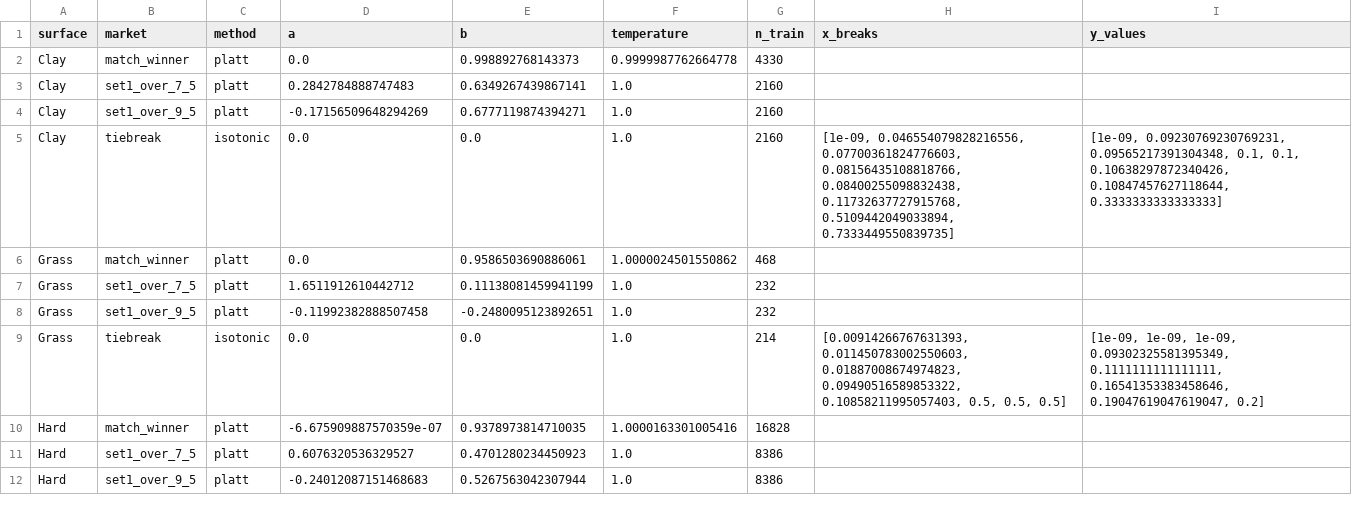
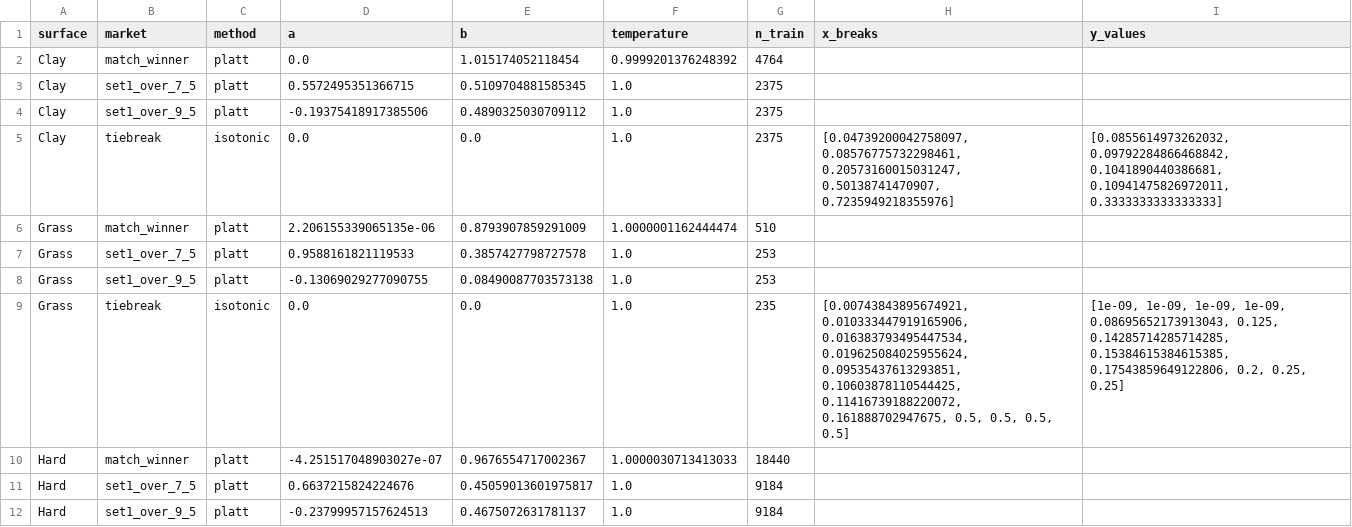
Before and after one commit to iionut81/pyBetTrainDC, a CSV file: simulations/WTA/data/wta_calibration.csv, drawn as a sheet; only a part is shown; the diff covers the shown part only.

```diff
--- a/simulations/WTA/data/wta_calibration.csv
+++ b/simulations/WTA/data/wta_calibration.csv
@@ -1,12 +1,12 @@
 surface,market,method,a,b,temperature,n_train,x_breaks,y_values
-Clay,match_winner,platt,0.0,0.998892768143373,0.9999987762664778,4330,,
-Clay,set1_over_7_5,platt,0.2842784888747483,0.6349267439867141,1.0,2160,,
-Clay,set1_over_9_5,platt,-0.17156509648294269,0.6777119874394271,1.0,2160,,
-Clay,tiebreak,isotonic,0.0,0.0,1.0,2160,"[1e-09, 0.046554079828216556, 0.07700361824776603, 0.08156435108818766, 0.08400255098832438, 0.11732637727915768, 0.5109442049033894, 0.7333449550839735]","[1e-09, 0.09230769230769231, 0.09565217391304348, 0.1, 0.1, 0.10638297872340426, 0.10847457627118644, 0.3333333333333333]"
-Grass,match_winner,platt,0.0,0.9586503690886061,1.0000024501550862,468,,
-Grass,set1_over_7_5,platt,1.6511912610442712,0.11138081459941199,1.0,232,,
-Grass,set1_over_9_5,platt,-0.11992382888507458,-0.2480095123892651,1.0,232,,
-Grass,tiebreak,isotonic,0.0,0.0,1.0,214,"[0.00914266767631393, 0.011450783002550603, 0.01887008674974823, 0.09490516589853322, 0.10858211995057403, 0.5, 0.5, 0.5]","[1e-09, 1e-09, 1e-09, 0.09302325581395349, 0.1111111111111111, 0.16541353383458646, 0.19047619047619047, 0.2]"
-Hard,match_winner,platt,-6.675909887570359e-07,0.9378973814710035,1.0000163301005416,16828,,
-Hard,set1_over_7_5,platt,0.6076320536329527,0.4701280234450923,1.0,8386,,
-Hard,set1_over_9_5,platt,-0.24012087151468683,0.5267563042307944,1.0,8386,,
+Clay,match_winner,platt,0.0,1.015174052118454,0.9999201376248392,4764,,
+Clay,set1_over_7_5,platt,0.5572495351366715,0.5109704881585345,1.0,2375,,
+Clay,set1_over_9_5,platt,-0.19375418917385506,0.4890325030709112,1.0,2375,,
+Clay,tiebreak,isotonic,0.0,0.0,1.0,2375,"[0.04739200042758097, 0.08576775732298461, 0.20573160015031247, 0.50138741470907, 0.7235949218355976]","[0.0855614973262032, 0.09792284866468842, 0.1041890440386681, 0.10941475826972011, 0.3333333333333333]"
+Grass,match_winner,platt,2.206155339065135e-06,0.8793907859291009,1.0000001162444474,510,,
+Grass,set1_over_7_5,platt,0.9588161821119533,0.3857427798727578,1.0,253,,
+Grass,set1_over_9_5,platt,-0.13069029277090755,0.08490087703573138,1.0,253,,
+Grass,tiebreak,isotonic,0.0,0.0,1.0,235,"[0.00743843895674921, 0.010333447919165906, 0.016383793495447534, 0.019625084025955624, 0.09535437613293851, 0.10603878110544425, 0.11416739188220072, 0.161888702947675, 0.5, 0.5, 0.5, 0.5]","[1e-09, 1e-09, 1e-09, 1e-09, 0.08695652173913043, 0.125, 0.14285714285714285, 0.15384615384615385, 0.17543859649122806, 0.2, 0.25, 0.25]"
+Hard,match_winner,platt,-4.251517048903027e-07,0.9676554717002367,1.0000030713413033,18440,,
+Hard,set1_over_7_5,platt,0.6637215824224676,0.45059013601975817,1.0,9184,,
+Hard,set1_over_9_5,platt,-0.23799957157624513,0.4675072631781137,1.0,9184,,
```
Also changed, not shown: 16 edited cells elsewhere in this file, simulations/WTA/backtests/wta_backtest_summary.csv, simulations/WTA/backtests/wta_calibration_buckets.csv, 4 other files.
